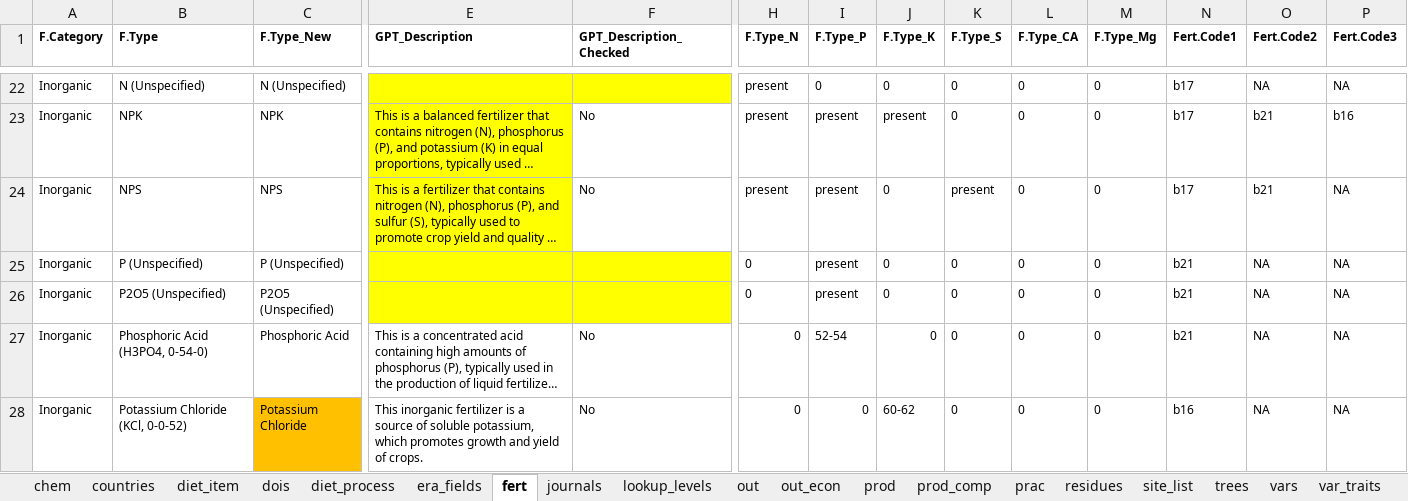
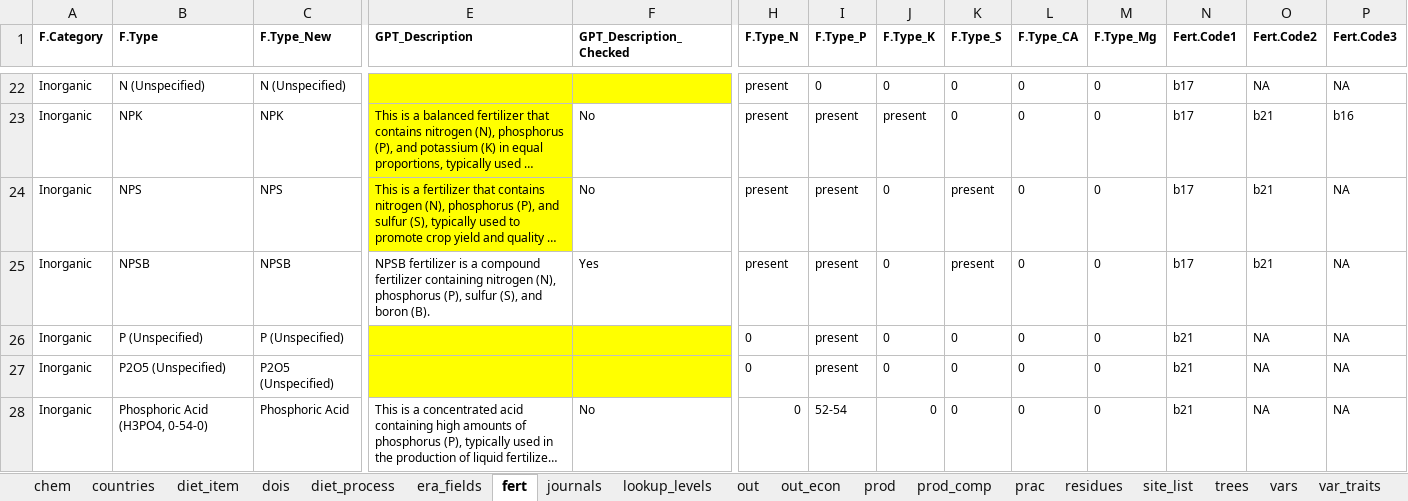
Before and after one commit to peetmate/era_codes, an Excel workbook: era_master_sheet.xlsx, sheet fert, drawn as a sheet; only a part is shown, gaps mark what is left out; the shorter side is filled out with more unchanged rows; long unchanged cells end in …; values as stored, in another font and other column widths than the file's, no borders; rows hold the shown columns only; the diff names each change by its address in the sheet, - before the commit and + after, or states it on an @@ line.

```diff
--- a/era_master_sheet.xlsx (sheet fert)
+++ b/era_master_sheet.xlsx (sheet fert)
+row 25: Inorganic | NPSB | NPSB | NPSB fertilizer is a compound fertilizer containing nitrogen (N), phosphorus (P), sulfur (S), and boron (B). | Yes | present | present | 0 | present | 0 | 0 | b17 | b21 | NA
```
Also changed, not shown: sheet era_fields, sheet lookup_levels, sheet chem, sheet journals, charts or pictures.
